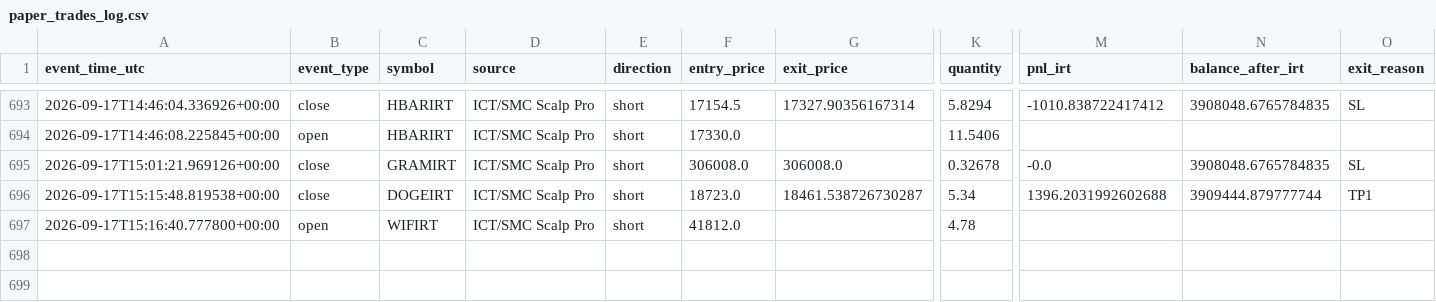
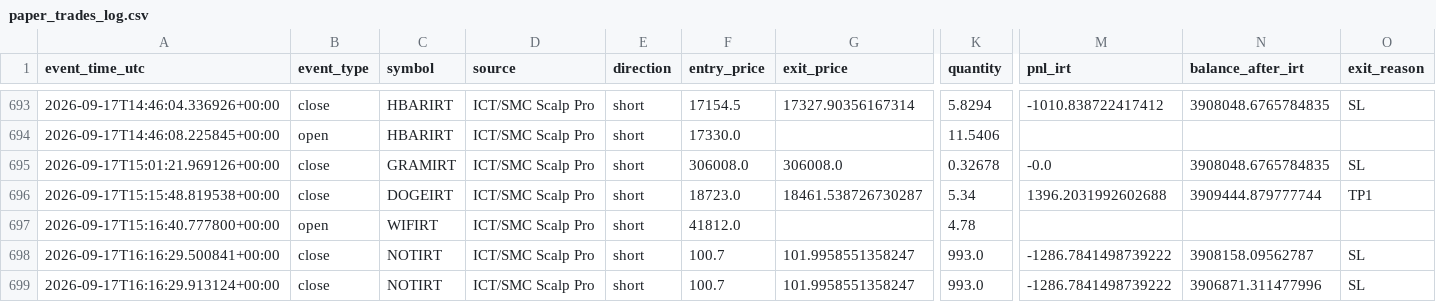
Before and after one commit to amirtorofi-sketch/abdeal-live-trading, a CSV file: bot1_live/paper_trades_log.csv, drawn as a sheet; only a part is shown, gaps mark what is left out; rows hold the shown columns only; the diff names each change by its address in the sheet, - before the commit and + after, or states it on an @@ line.

Commit message:
update bot1 state/paper log [skip ci]

```diff
--- a/bot1_live/paper_trades_log.csv
+++ b/bot1_live/paper_trades_log.csv
+row 698: 2026-09-17T16:16:29.500841+00:00 | close | NOTIRT | ICT/SMC Scalp Pro | short | 100.7 | 101.9958551358247 | 993.0 | -1286.7841498739222 | 3908158.09562787 | SL
+row 699: 2026-09-17T16:16:29.913124+00:00 | close | NOTIRT | ICT/SMC Scalp Pro | short | 100.7 | 101.9958551358247 | 993.0 | -1286.7841498739222 | 3906871.311477996 | SL
```
Also changed, not shown: 1 other file.
